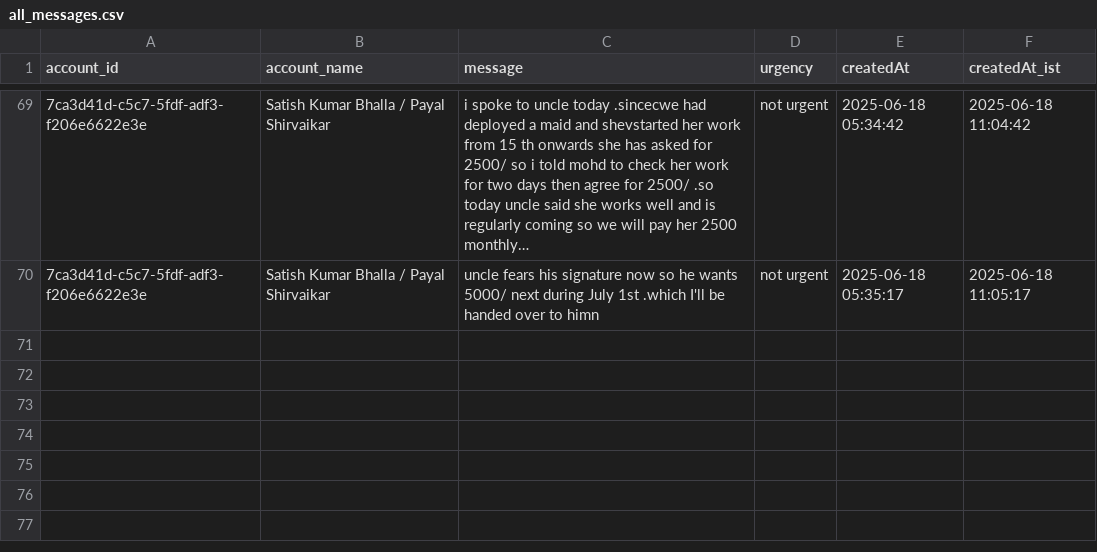
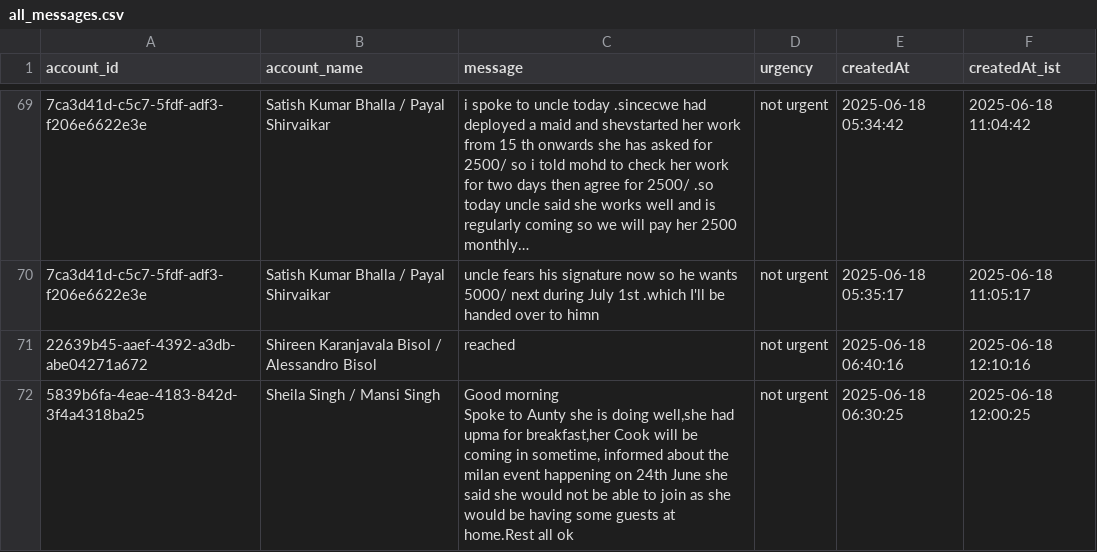
Before and after one commit to GOKULSINGHSHAH123/firebase, a CSV file: all_messages.csv, drawn as a sheet; only a part is shown, gaps mark what is left out; long unchanged cells end in …; ↵ is a line break in a cell; the diff covers the shown part only; the diff names each change by its address in the sheet, - before the commit and + after, or states it on an @@ line.

```diff
--- a/all_messages.csv
+++ b/all_messages.csv
+row 71: 22639b45-aaef-4392-a3db-abe04271a672 | Shireen Karanjavala Bisol / Alessandro Bisol | reached | not urgent | 2025-06-18 06:40:16 | 2025-06-18 12:10:16
+row 72: 5839b6fa-4eae-4183-842d-3f4a4318ba25 | Sheila Singh / Mansi Singh | Good morning ↵ Spoke to Aunty she is doing well,she had upma for breakfast,her Cook will be coming in sometime, informed about the milan event happening on 24th June she said she would not be able to join as she would be having some guests at home.Rest all ok | not urgent | 2025-06-18 06:30:25 | 2025-06-18 12:00:25
```
Also changed, not shown: 6 added rows elsewhere in this file.
